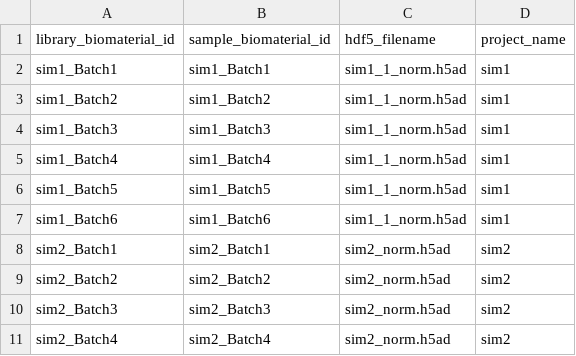
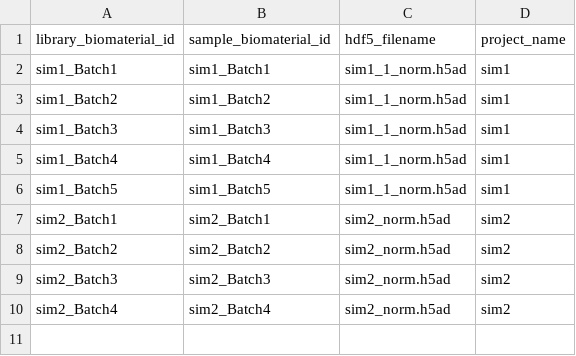
Before and after one commit to AlexsLemonade/sc-data-integration, a TSV file: sample-info/control-processed-libraries.tsv, drawn as a sheet.

Commit message:
remove batch 6

```diff
--- a/sample-info/control-processed-libraries.tsv
+++ b/sample-info/control-processed-libraries.tsv
@@ -6,3 +6,2 @@ sim1_Batch4	sim1_Batch4	sim1_1_norm.h5ad	sim1
 sim1_Batch5	sim1_Batch5	sim1_1_norm.h5ad	sim1
-sim1_Batch6	sim1_Batch6	sim1_1_norm.h5ad	sim1
 sim2_Batch1	sim2_Batch1	sim2_norm.h5ad	sim2
```
